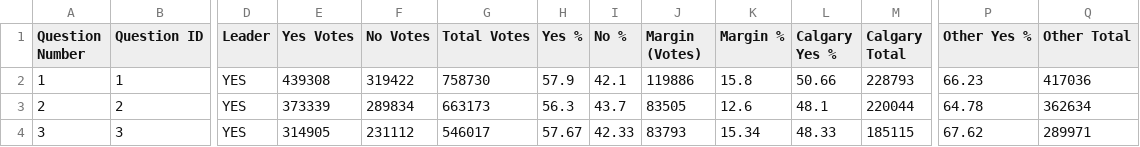
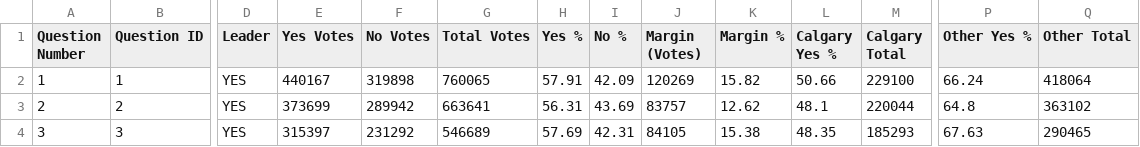
Before and after one commit to J7892/abresults, a CSV file: data/referendum_summary.csv, drawn as a sheet; only a part is shown, gaps mark what is left out; the diff covers the shown part only; the diff names each change by its address in the sheet, - before the commit and + after, or states it on an @@ line.

```diff
--- a/data/referendum_summary.csv
+++ b/data/referendum_summary.csv
-E2 (Yes Votes): 439308
+E2 (Yes Votes): 440167
-F2 (No Votes): 319422
+F2 (No Votes): 319898
-G2 (Total Votes): 758730
+G2 (Total Votes): 760065
-H2 (Yes %): 57.9
+H2 (Yes %): 57.91
-I2 (No %): 42.1
+I2 (No %): 42.09
-J2 (Margin (Votes)): 119886
+J2 (Margin (Votes)): 120269
-K2 (Margin %): 15.8
+K2 (Margin %): 15.82
-M2 (Calgary Total): 228793
+M2 (Calgary Total): 229100
-P2 (Other Yes %): 66.23
+P2 (Other Yes %): 66.24
-Q2 (Other Total): 417036
+Q2 (Other Total): 418064
-E3 (Yes Votes): 373339
+E3 (Yes Votes): 373699
-F3 (No Votes): 289834
+F3 (No Votes): 289942
-G3 (Total Votes): 663173
+G3 (Total Votes): 663641
-H3 (Yes %): 56.3
+H3 (Yes %): 56.31
-I3 (No %): 43.7
+I3 (No %): 43.69
-J3 (Margin (Votes)): 83505
+J3 (Margin (Votes)): 83757
-K3 (Margin %): 12.6
+K3 (Margin %): 12.62
-P3 (Other Yes %): 64.78
+P3 (Other Yes %): 64.8
-Q3 (Other Total): 362634
+Q3 (Other Total): 363102
-E4 (Yes Votes): 314905
+E4 (Yes Votes): 315397
-F4 (No Votes): 231112
+F4 (No Votes): 231292
-G4 (Total Votes): 546017
+G4 (Total Votes): 546689
-H4 (Yes %): 57.67
+H4 (Yes %): 57.69
-I4 (No %): 42.33
+I4 (No %): 42.31
-J4 (Margin (Votes)): 83793
+J4 (Margin (Votes)): 84105
-K4 (Margin %): 15.34
+K4 (Margin %): 15.38
-L4 (Calgary Yes %): 48.33
+L4 (Calgary Yes %): 48.35
-M4 (Calgary Total): 185115
+M4 (Calgary Total): 185293
-P4 (Other Yes %): 67.62
+P4 (Other Yes %): 67.63
-Q4 (Other Total): 289971
+Q4 (Other Total): 290465
```
Also changed, not shown: 67 edited cells elsewhere in this file, data/riding_results.csv, data/voting_methods.csv, 2 other files.
